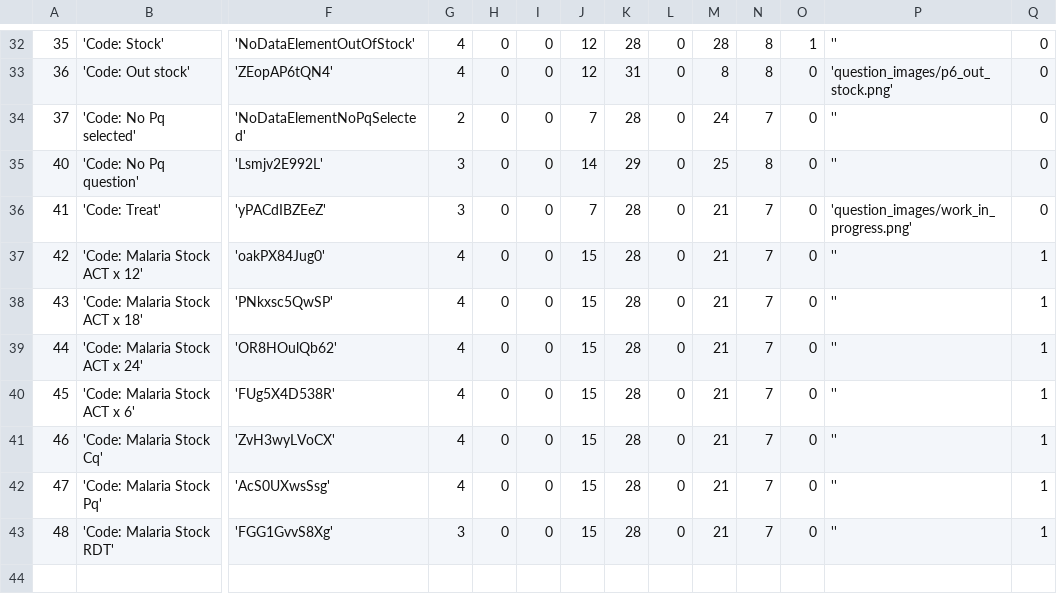
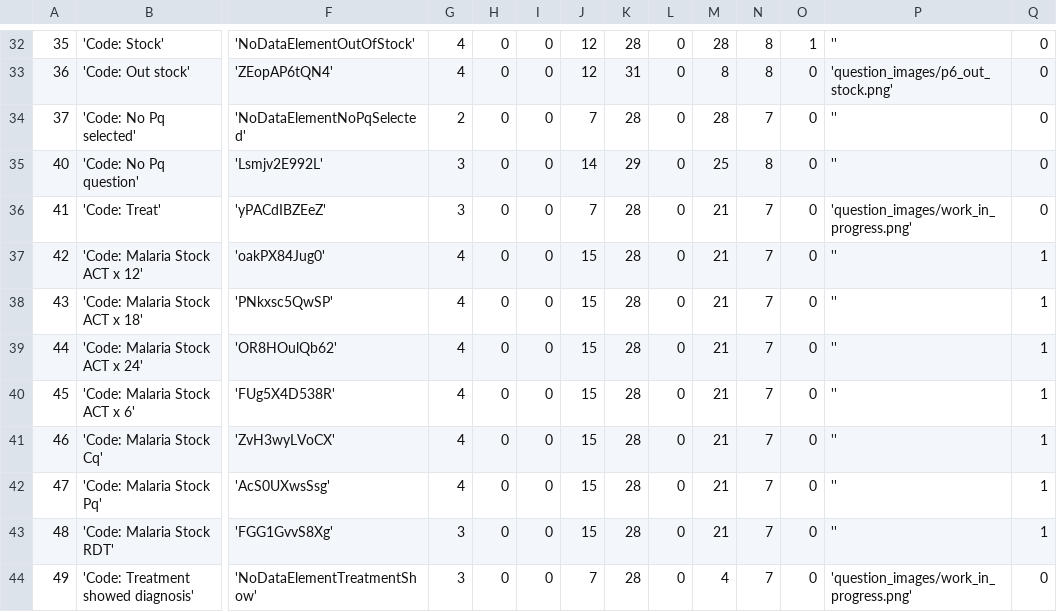
Before and after one commit to EyeSeeTea/pictureapp, a CSV file: app/src/myanmar/assets/Questions.csv, drawn as a sheet; only a part is shown, gaps mark what is left out; rows hold the shown columns only; the diff names each change by its address in the sheet, - before the commit and + after, or states it on an @@ line.

Commit message:
Add showed question

```diff
--- a/app/src/myanmar/assets/Questions.csv
+++ b/app/src/myanmar/assets/Questions.csv
-M34: 24
+M34: 28
+row 44: 49 | 'Code: Treatment showed diagnosis' | 'NoDataElementTreatmentShow' | 3 | 0 | 0 | 7 | 28 | 0 | 4 | 7 | 0 | 'question_images/work_in_progress.png' | 0
```
